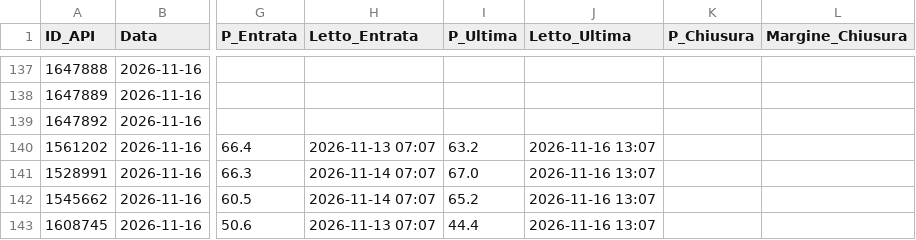
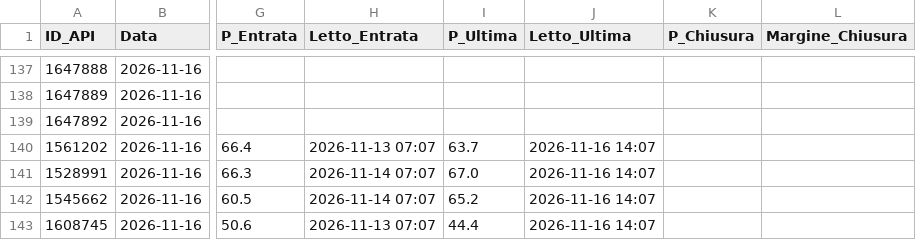
Before and after one commit to Caltiki/pronostici-repo, a CSV file: best_archivio.csv, drawn as a sheet; only a part is shown, gaps mark what is left out; the diff names each change by its address in the sheet, - before the commit and + after, or states it on an @@ line.

```diff
--- a/best_archivio.csv
+++ b/best_archivio.csv
-I140 (P_Ultima): 63.2
+I140 (P_Ultima): 63.7
-J140:J143 (Letto_Ultima): 2026-11-16 13:07
+J140:J143 (Letto_Ultima): 2026-11-16 14:07
```
Also changed, not shown: altribook_archivio.csv, pinnacle_archivio.csv, 14 other files.
